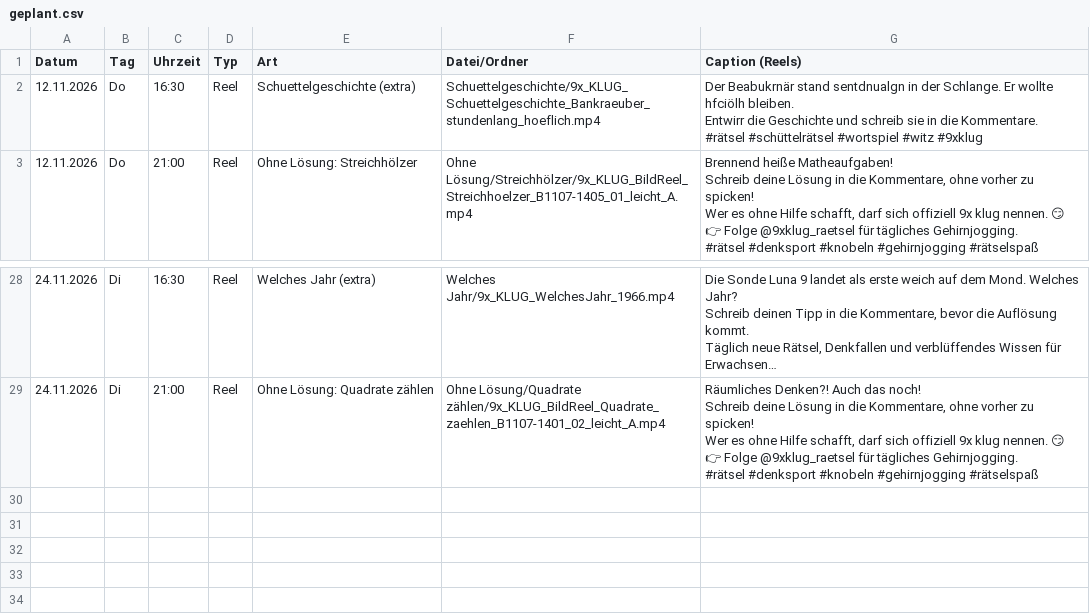
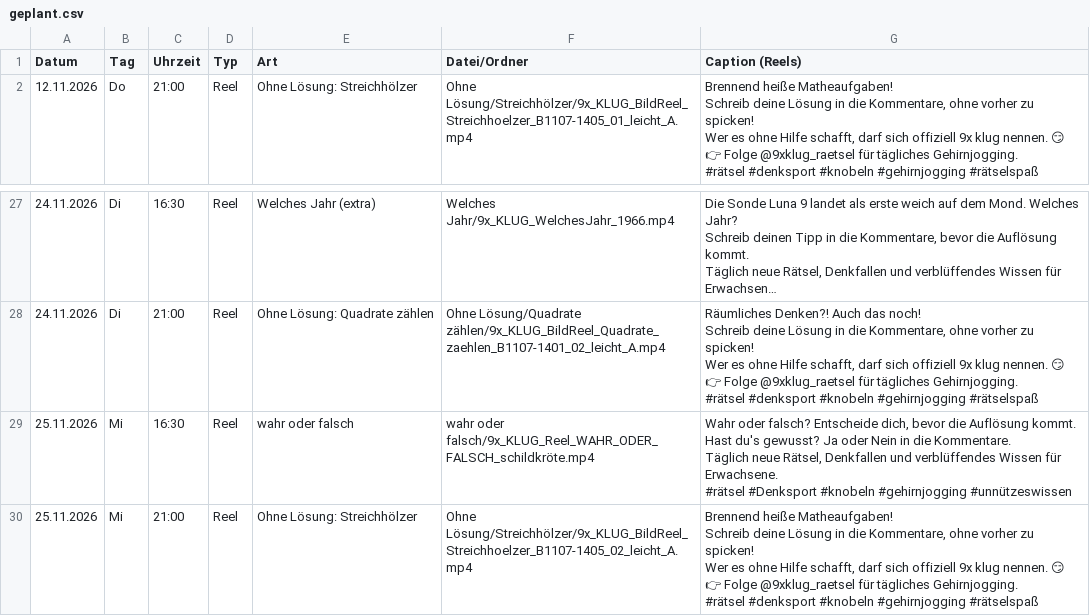
Before and after one commit to 9xKLUG/9xklug-autopost, a CSV file: status/geplant.csv, drawn as a sheet; only a part is shown, gaps mark what is left out; long unchanged cells end in ….

```diff
--- a/status/geplant.csv
+++ b/status/geplant.csv
@@ -1,6 +1,2 @@
 Datum;Tag;Uhrzeit;Typ;Art;Datei/Ordner;Caption (Reels)
-12.11.2026;Do;16:30;Reel;Schuettelgeschichte (extra);Schuettelgeschichte/9x_KLUG_Schuettelgeschichte_Bankraeuber_stundenlang_hoeflich.mp4;"Der Beabukrnär stand sentdnualgn in der Schlange. Er wollte hfciölh bleiben.
-Entwirr die Geschichte und schreib sie in die Kommentare.
-
-#rätsel #schüttelrätsel #wortspiel #witz #9xklug"
 12.11.2026;Do;21:00;Reel;Ohne Lösung: Streichhölzer;Ohne Lösung/Streichhölzer/9x_KLUG_BildReel_Streichhoelzer_B1107-1405_01_leicht_A.mp4;"Brennend heiße Matheaufgaben!
@@ -169 +165,15 @@ Wer es ohne Hilfe schafft, darf sich offiziell 9x klug nennen. 😏
 #rätsel #denksport #knobeln #gehirnjogging #rätselspaß"
+25.11.2026;Mi;16:30;Reel;wahr oder falsch;wahr oder falsch/9x_KLUG_Reel_WAHR_ODER_FALSCH_schildkröte.mp4;"Wahr oder falsch? Entscheide dich, bevor die Auflösung kommt.
+Hast du's gewusst? Ja oder Nein in die Kommentare.
+
+Täglich neue Rätsel, Denkfallen und verblüffendes Wissen für Erwachsene.
+
+#rätsel #Denksport #knobeln #gehirnjogging #unnützeswissen"
+25.11.2026;Mi;21:00;Reel;Ohne Lösung: Streichhölzer;Ohne Lösung/Streichhölzer/9x_KLUG_BildReel_Streichhoelzer_B1107-1405_02_leicht_A.mp4;"Brennend heiße Matheaufgaben!
+
+Schreib deine Lösung in die Kommentare, ohne vorher zu spicken!
+Wer es ohne Hilfe schafft, darf sich offiziell 9x klug nennen. 😏
+
+👉 Folge @9xklug_raetsel für tägliches Gehirnjogging.
+
+#rätsel #denksport #knobeln #gehirnjogging #rätselspaß"
```
Also changed, not shown: status/gepostet.csv, 1 other file.
